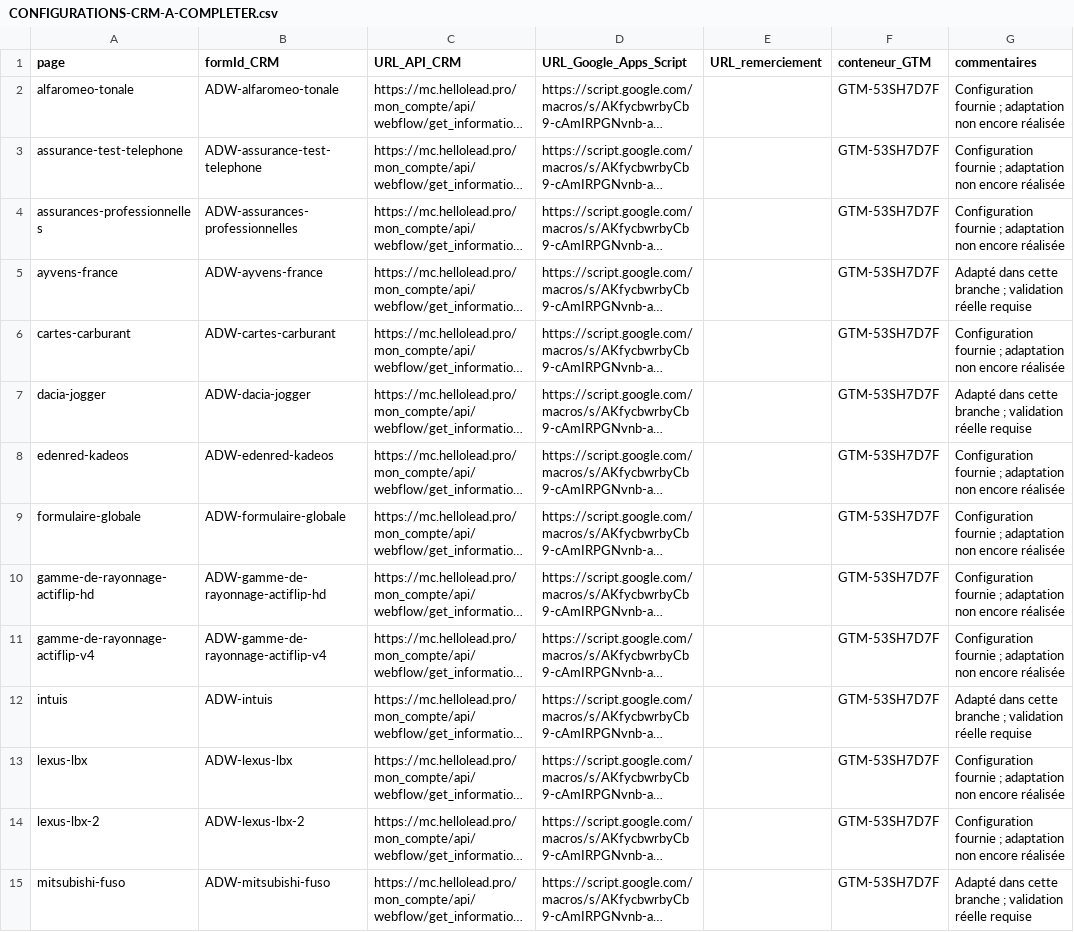
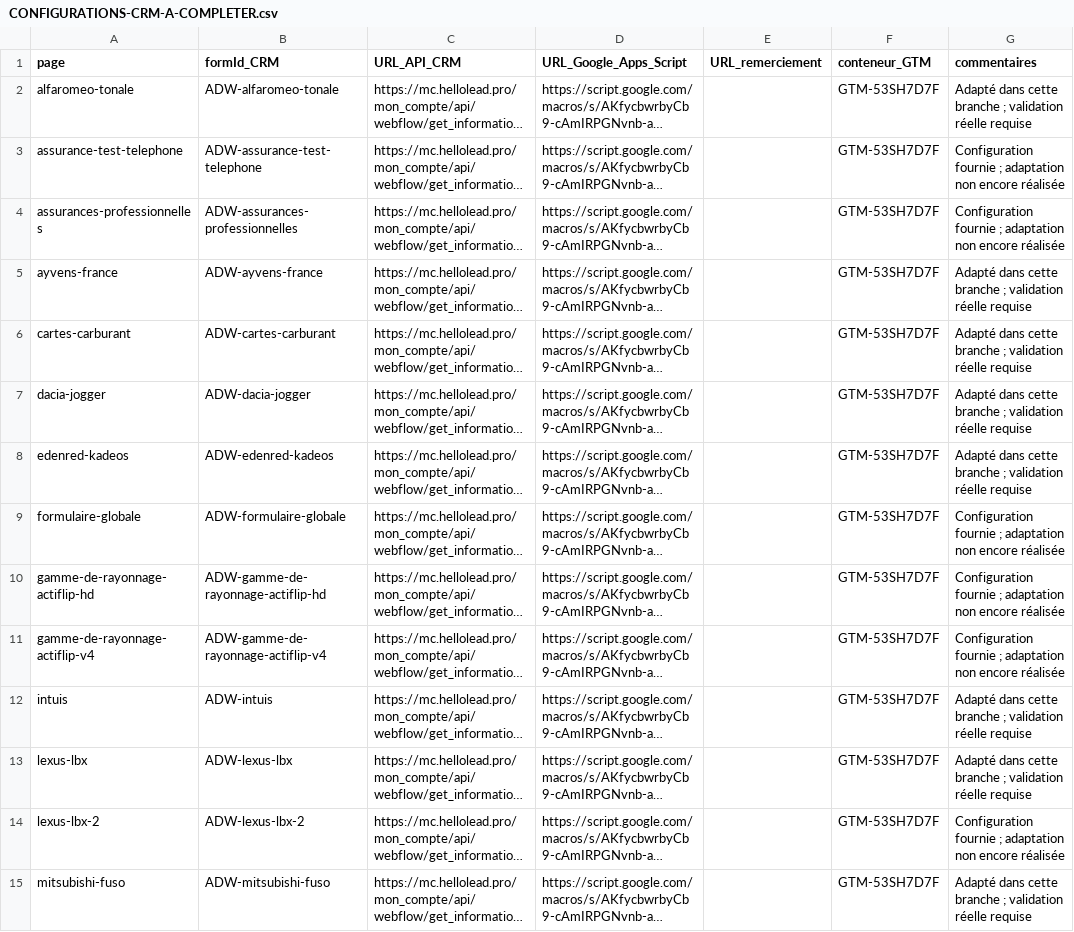
Before and after one commit to servicegraphique/comparateurpro.com, a CSV file: CONFIGURATIONS-CRM-A-COMPLETER.csv, drawn as a sheet; only a part is shown; long unchanged cells end in …; the diff covers the shown part only; the diff names each change by its address in the sheet, - before the commit and + after, or states it on an @@ line.

```diff
--- a/CONFIGURATIONS-CRM-A-COMPLETER.csv
+++ b/CONFIGURATIONS-CRM-A-COMPLETER.csv
-G2 (commentaires): Configuration fournie ; adaptation non encore réalisée
+G2 (commentaires): Adapté dans cette branche ; validation réelle requise
-G6 (commentaires): Configuration fournie ; adaptation non encore réalisée
+G6 (commentaires): Adapté dans cette branche ; validation réelle requise
-G8 (commentaires): Configuration fournie ; adaptation non encore réalisée
+G8 (commentaires): Adapté dans cette branche ; validation réelle requise
-G13 (commentaires): Configuration fournie ; adaptation non encore réalisée
+G13 (commentaires): Adapté dans cette branche ; validation réelle requise
```
Also changed, not shown: 5 edited cells elsewhere in this file, 49 other files.
